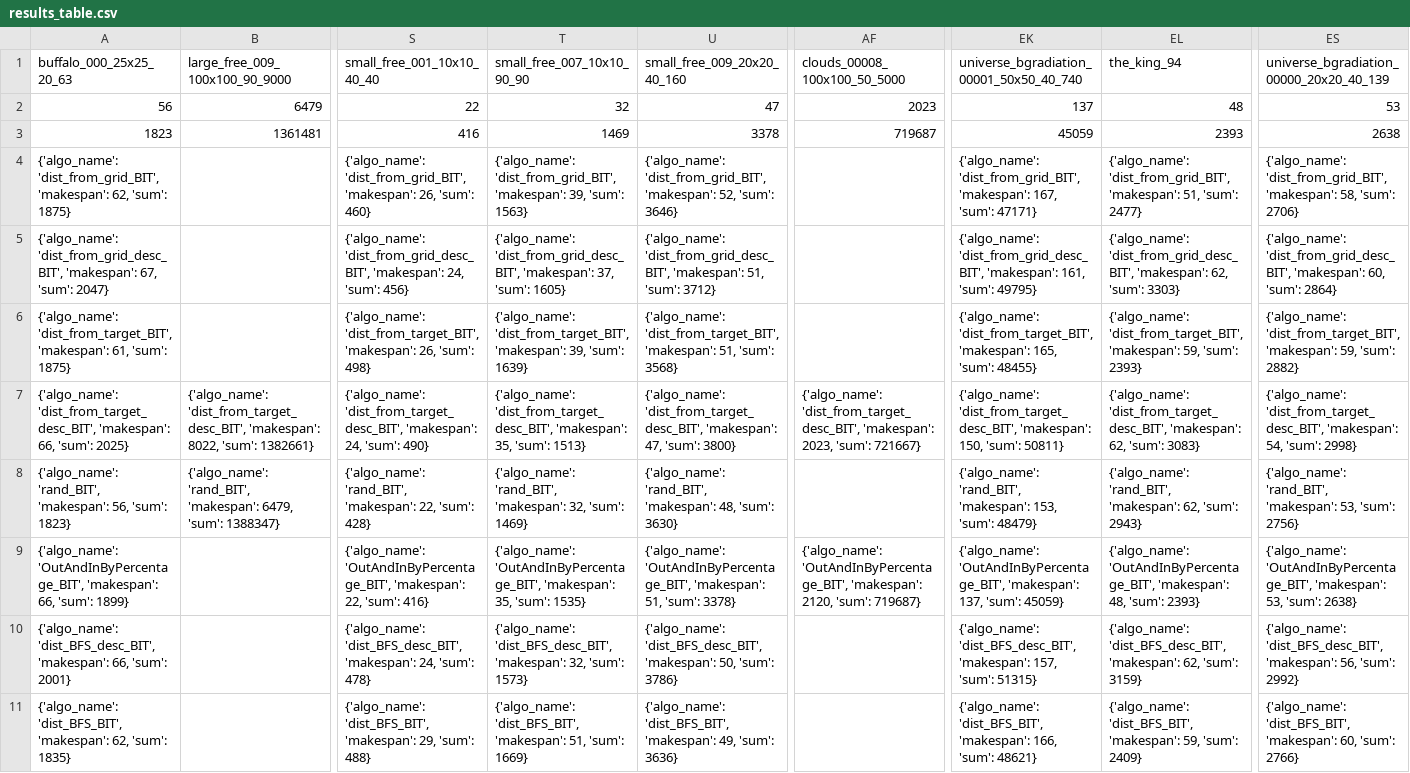
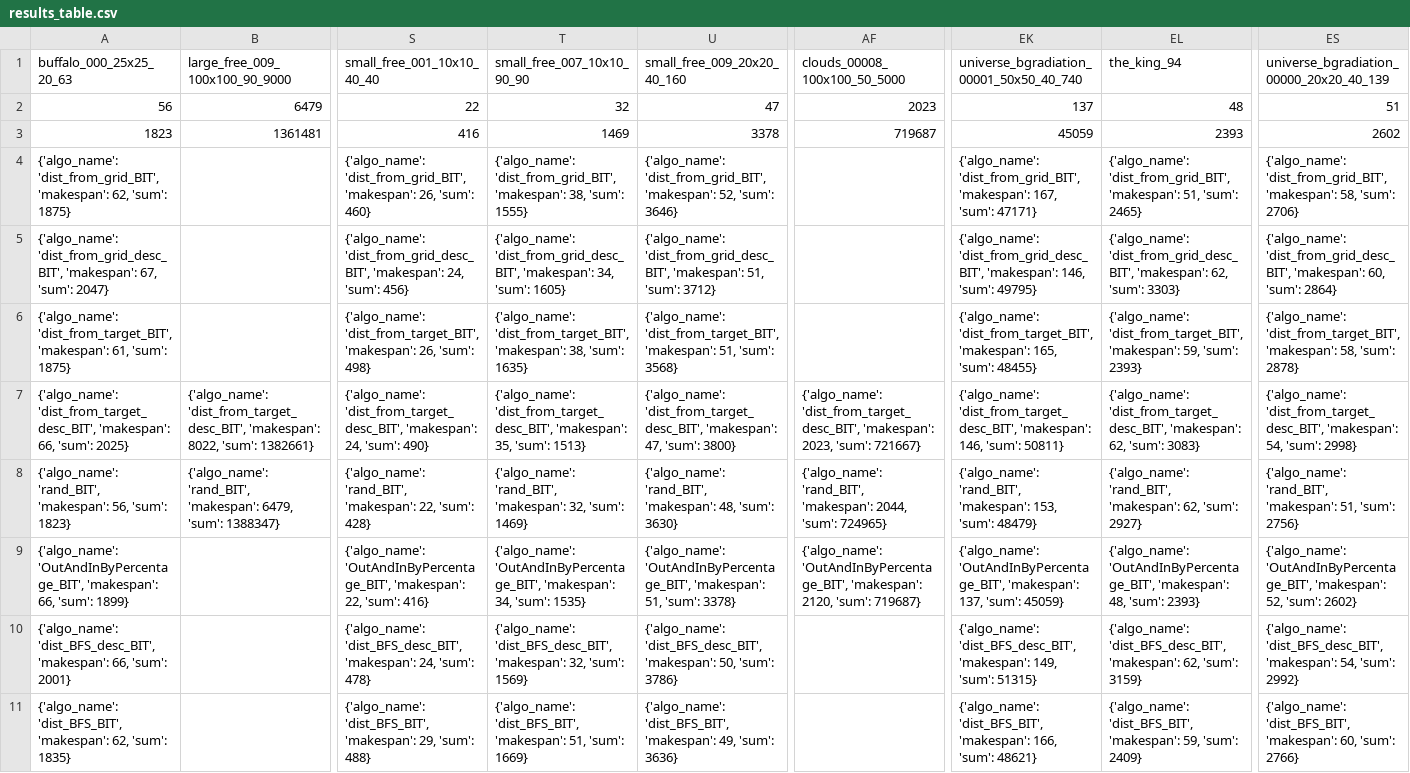
Before and after one commit to Ysommer/SoGC2021_tech, a CSV file: results_table.csv, drawn as a sheet; only a part is shown, gaps mark what is left out; the diff names each change by its address in the sheet, - before the commit and + after, or states it on an @@ line.

Commit message:
update table

```diff
--- a/results_table.csv
+++ b/results_table.csv
-ES2: 53
+ES2: 51
-ES3: 2638
+ES3: 2602
-T4 (small_free_007_10x10_90_90): …'dist_from_grid_BIT', 'makespan': 39, 'sum': 1563}
+T4 (small_free_007_10x10_90_90): …'dist_from_grid_BIT', 'makespan': 38, 'sum': 1555}
-EL4 (the_king_94): …51, 'sum': 2477}
+EL4 (the_king_94): …51, 'sum': 2465}
-T5 (small_free_007_10x10_90_90): …'dist_from_grid_desc_BIT', 'makespan': 37, 'sum': 1605}
+T5 (small_free_007_10x10_90_90): …'dist_from_grid_desc_BIT', 'makespan': 34, 'sum': 1605}
-EK5: …'dist_from_grid_desc_BIT', 'makespan': 161, 'sum': 49795}
+EK5: …'dist_from_grid_desc_BIT', 'makespan': 146, 'sum': 49795}
-T6 (small_free_007_10x10_90_90): …'dist_from_target_BIT', 'makespan': 39, 'sum': 1639}
+T6 (small_free_007_10x10_90_90): …'dist_from_target_BIT', 'makespan': 38, 'sum': 1635}
-ES6: …'dist_from_target_BIT', 'makespan': 59, 'sum': 2882}
+ES6: …'dist_from_target_BIT', 'makespan': 58, 'sum': 2878}
-EK7: …'dist_from_target_desc_BIT', 'makespan': 150, 'sum': 50811}
+EK7: …'dist_from_target_desc_BIT', 'makespan': 146, 'sum': 50811}
-AF8 (clouds_00008_100x100_50_5000): (empty)
+AF8 (clouds_00008_100x100_50_5000): {'algo_name': 'rand_BIT', 'makespan': 2044, 'sum': 724965}
-EL8 (the_king_94): …62, 'sum': 2943}
+EL8 (the_king_94): …62, 'sum': 2927}
-ES8: …'rand_BIT', 'makespan': 53, 'sum': 2756}
+ES8: …'rand_BIT', 'makespan': 51, 'sum': 2756}
-T9 (small_free_007_10x10_90_90): …'OutAndInByPercentage_BIT', 'makespan': 35, 'sum': 1535}
+T9 (small_free_007_10x10_90_90): …'OutAndInByPercentage_BIT', 'makespan': 34, 'sum': 1535}
-ES9: …'OutAndInByPercentage_BIT', 'makespan': 53, 'sum': 2638}
+ES9: …'OutAndInByPercentage_BIT', 'makespan': 52, 'sum': 2602}
-T10 (small_free_007_10x10_90_90): …32, 'sum': 1573}
+T10 (small_free_007_10x10_90_90): …32, 'sum': 1569}
-EK10: …'dist_BFS_desc_BIT', 'makespan': 157, 'sum': 51315}
+EK10: …'dist_BFS_desc_BIT', 'makespan': 149, 'sum': 51315}
-ES10: …'dist_BFS_desc_BIT', 'makespan': 56, 'sum': 2992}
+ES10: …'dist_BFS_desc_BIT', 'makespan': 54, 'sum': 2992}
```
Also changed, not shown: 1 other file.
